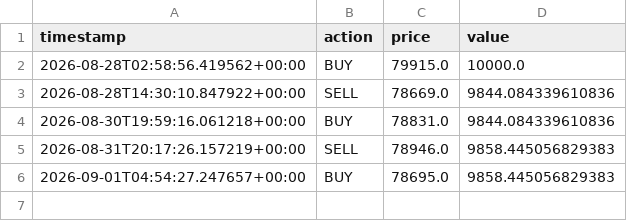
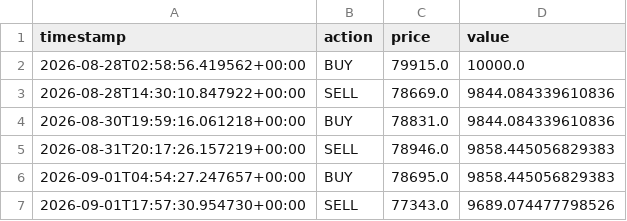
Before and after one commit to harinderbassi/my-trading-bot-, a CSV file: trades.csv, drawn as a sheet.

```diff
--- a/trades.csv
+++ b/trades.csv
@@ -6 +6,2 @@ timestamp,action,price,value
 2026-09-01T04:54:27.247657+00:00,BUY,78695.0,9858.445056829383
+2026-09-01T17:57:30.954730+00:00,SELL,77343.0,9689.074477798526
```
Also changed, not shown: 1 other file.
